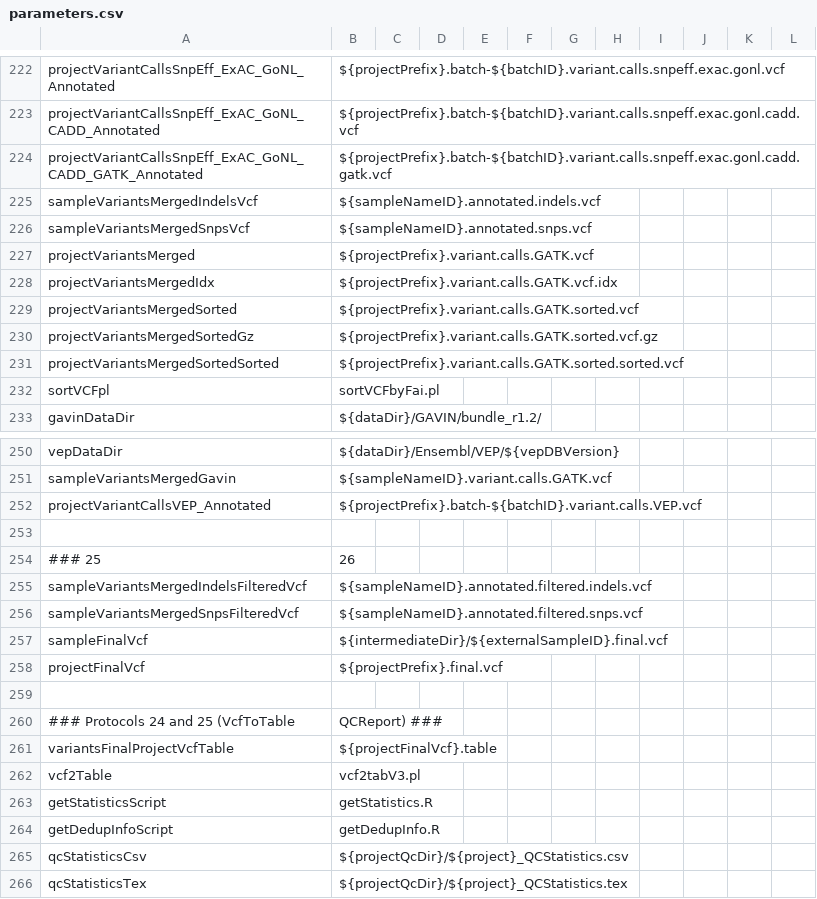
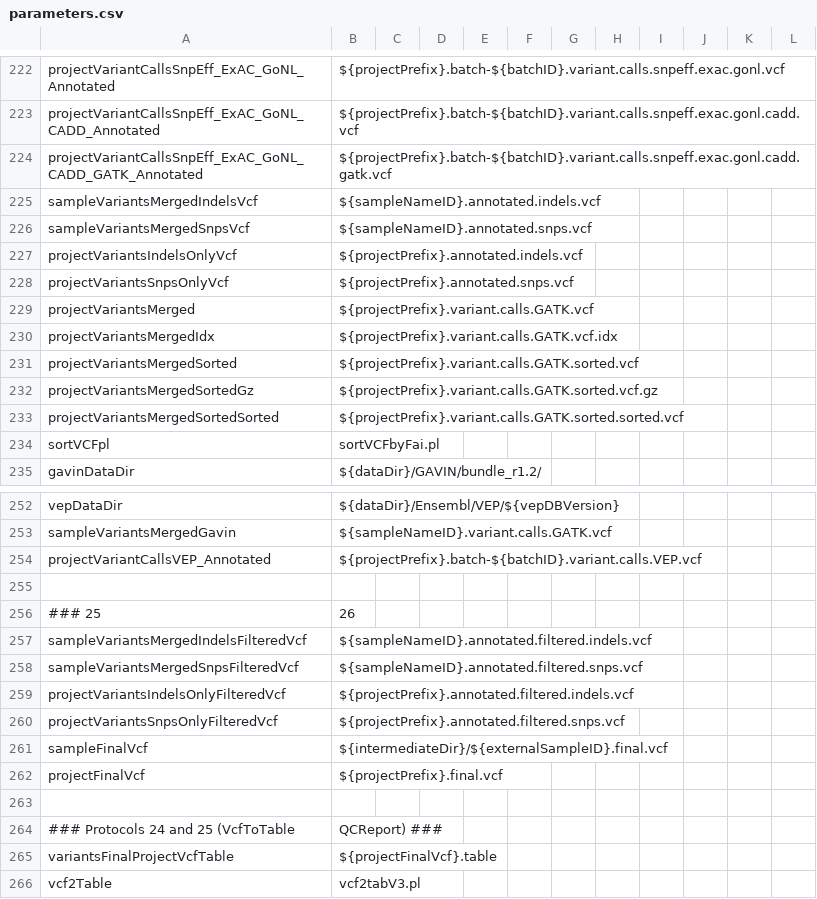
Before and after one commit to molgenis/NGS_DNA, a CSV file: parameters.csv, drawn as a sheet; only a part is shown, gaps mark what is left out; the shorter side is filled out with more unchanged rows.

Commit message:
Removed splitting of samples during snp/indel splitting.
Pipeline originally splits combined raw project VCF into individual sample VCFs during snp/indel splitting, prior to snp/indel filtration. However, it does not appear that any of the filtration criteria differ whether the samples are combined or separate. Origin pipeline then combines together indel/snp VCFs per sample, and also combines everything together to form a filtered, combined project VCF. In GATK4, combining split indel/snp VCfs per sample is no problem, but then combining these samples together into a project VCF is not possible, as MergeVCFs does not support VCFs with differing samples. So, the new pipeline does not split per sample while splitting snps/indels. Per-sample VCFs will then be generated as subsets of the project VCF.

```diff
--- a/parameters.csv
+++ b/parameters.csv
@@ -226,2 +226,4 @@ sampleVariantsMergedIndelsVcf,${sampleNameID}.annotated.indels.vcf
 sampleVariantsMergedSnpsVcf,${sampleNameID}.annotated.snps.vcf
+projectVariantsIndelsOnlyVcf,${projectPrefix}.annotated.indels.vcf
+projectVariantsSnpsOnlyVcf,${projectPrefix}.annotated.snps.vcf
 projectVariantsMerged,${projectPrefix}.variant.calls.GATK.vcf
@@ -256,2 +258,4 @@ sampleVariantsMergedIndelsFilteredVcf,${sampleNameID}.annotated.filtered.indels.
 sampleVariantsMergedSnpsFilteredVcf,${sampleNameID}.annotated.filtered.snps.vcf
+projectVariantsIndelsOnlyFilteredVcf,${projectPrefix}.annotated.filtered.indels.vcf
+projectVariantsSnpsOnlyFilteredVcf,${projectPrefix}.annotated.filtered.snps.vcf
 sampleFinalVcf,${intermediateDir}/${externalSampleID}.final.vcf
```
Also changed, not shown: 3 other files.
